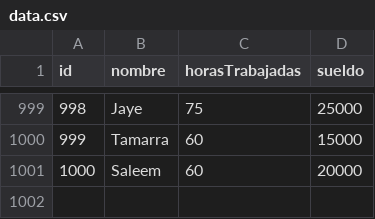
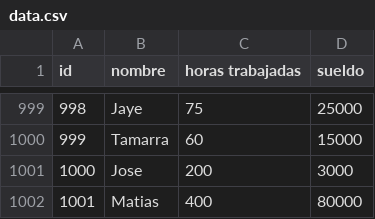
Before and after one commit to s0uth3rnm0st/tp_laboratorio_1, a CSV file: TRABAJO-PRACTICO-3/Win_64/data.csv, drawn as a sheet; only a part is shown, gaps mark what is left out; removed rows and columns are numbered as before the commit, all else as after; the diff names each change by its address in the sheet, - before the commit and + after, or states it on an @@ line.

```diff
--- a/TRABAJO-PRACTICO-3/Win_64/data.csv
+++ b/TRABAJO-PRACTICO-3/Win_64/data.csv
-C1: horasTrabajadas
+C1: horas trabajadas
-row 1001: 1000 | Saleem | 60 | 20000
+row 1001: 1000 | Jose | 200 | 3000
+row 1002: 1001 | Matias | 400 | 80000
```
Also changed, not shown: 9 other files.
